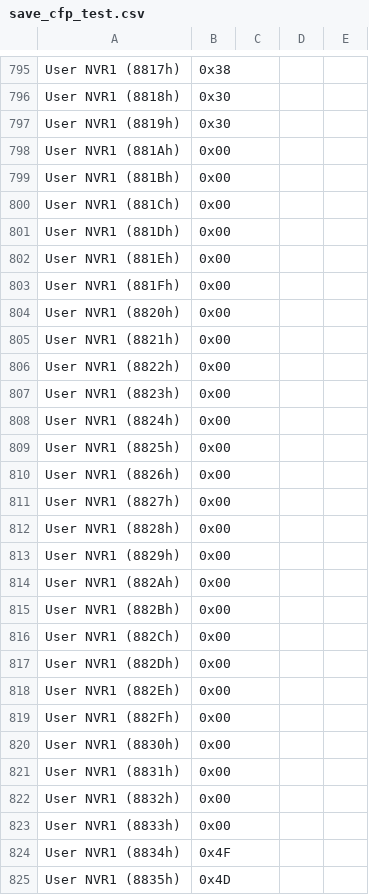
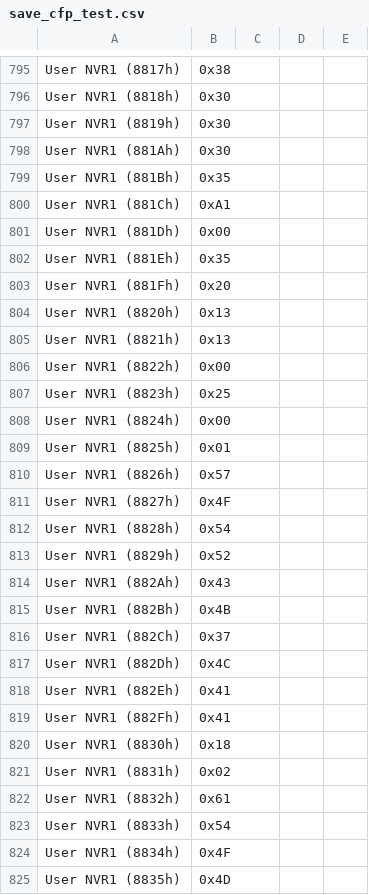
Before and after one commit to maxk9/Win_soft_USB_MDIO_reader, a CSV file: save_cfp_test.csv, drawn as a sheet; only a part is shown, gaps mark what is left out; the diff covers the shown part only.

```diff
--- a/save_cfp_test.csv
+++ b/save_cfp_test.csv
@@ -797,28 +797,28 @@ User NVR1 (8818h),0x30
 User NVR1 (8819h),0x30
-User NVR1 (881Ah),0x00
-User NVR1 (881Bh),0x00
-User NVR1 (881Ch),0x00
+User NVR1 (881Ah),0x30
+User NVR1 (881Bh),0x35
+User NVR1 (881Ch),0xA1
 User NVR1 (881Dh),0x00
-User NVR1 (881Eh),0x00
-User NVR1 (881Fh),0x00
-User NVR1 (8820h),0x00
-User NVR1 (8821h),0x00
+User NVR1 (881Eh),0x35
+User NVR1 (881Fh),0x20
+User NVR1 (8820h),0x13
+User NVR1 (8821h),0x13
 User NVR1 (8822h),0x00
-User NVR1 (8823h),0x00
+User NVR1 (8823h),0x25
 User NVR1 (8824h),0x00
-User NVR1 (8825h),0x00
-User NVR1 (8826h),0x00
-User NVR1 (8827h),0x00
-User NVR1 (8828h),0x00
-User NVR1 (8829h),0x00
-User NVR1 (882Ah),0x00
-User NVR1 (882Bh),0x00
-User NVR1 (882Ch),0x00
-User NVR1 (882Dh),0x00
-User NVR1 (882Eh),0x00
-User NVR1 (882Fh),0x00
-User NVR1 (8830h),0x00
-User NVR1 (8831h),0x00
-User NVR1 (8832h),0x00
-User NVR1 (8833h),0x00
+User NVR1 (8825h),0x01
+User NVR1 (8826h),0x57
+User NVR1 (8827h),0x4F
+User NVR1 (8828h),0x54
+User NVR1 (8829h),0x52
+User NVR1 (882Ah),0x43
+User NVR1 (882Bh),0x4B
+User NVR1 (882Ch),0x37
+User NVR1 (882Dh),0x4C
+User NVR1 (882Eh),0x41
+User NVR1 (882Fh),0x41
+User NVR1 (8830h),0x18
+User NVR1 (8831h),0x02
+User NVR1 (8832h),0x61
+User NVR1 (8833h),0x54
 User NVR1 (8834h),0x4F
```
Also changed, not shown: 3 edited cells elsewhere in this file, 16 other files.
